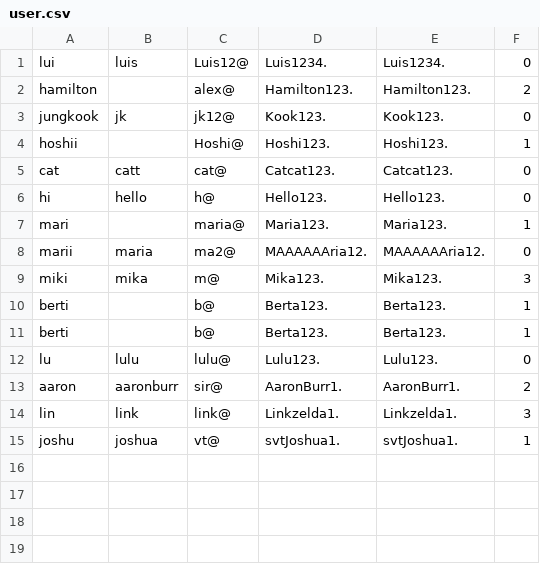
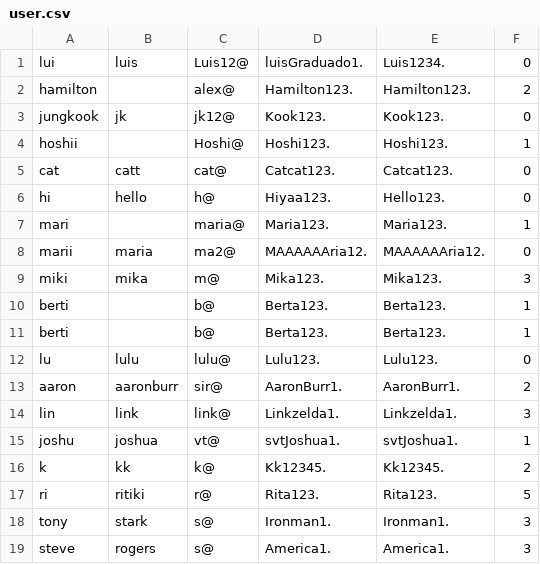
Before and after one commit to angela-pz/oop_pw2_ext_2425, a CSV file: files/user.csv, drawn as a sheet.

```diff
--- a/files/user.csv
+++ b/files/user.csv
@@ -1,2 +1,2 @@
-lui;luis;Luis12@;Luis1234.;Luis1234.;0;;;
+lui;luis;Luis12@;luisGraduado1.;Luis1234.;0;;;
 hamilton;;alex@;Hamilton123.;Hamilton123.;2;;;
@@ -5,3 +5,3 @@ hoshii;;Hoshi@;Hoshi123.;Hoshi123.;1;;;
 cat;catt;cat@;Catcat123.;Catcat123.;0;;;
-hi;hello;h@;Hello123.;Hello123.;0;;;
+hi;hello;h@;Hiyaa123.;Hello123.;0;;;
 mari;;maria@;Maria123.;Maria123.;1;;;
@@ -15 +15,5 @@ lin;link;link@;Linkzelda1.;Linkzelda1.;3
 joshu;joshua;vt@;svtJoshua1.;svtJoshua1.;1
+k;kk;k@;Kk12345.;Kk12345.;2
+ri;ritiki;r@;Rita123.;Rita123.;5
+tony;stark;s@;Ironman1.;Ironman1.;3
+steve;rogers;s@;America1.;America1.;3
```
Also changed, not shown: files/operations.csv, 5 other files.
